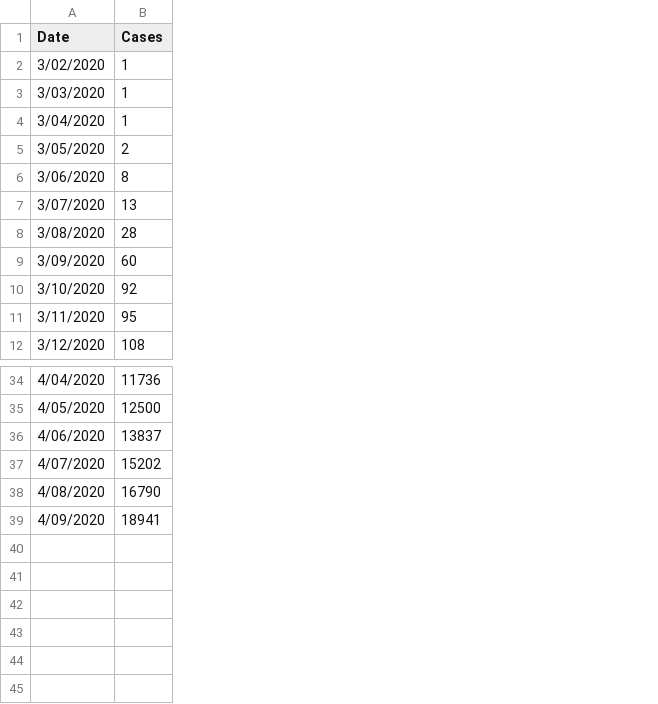
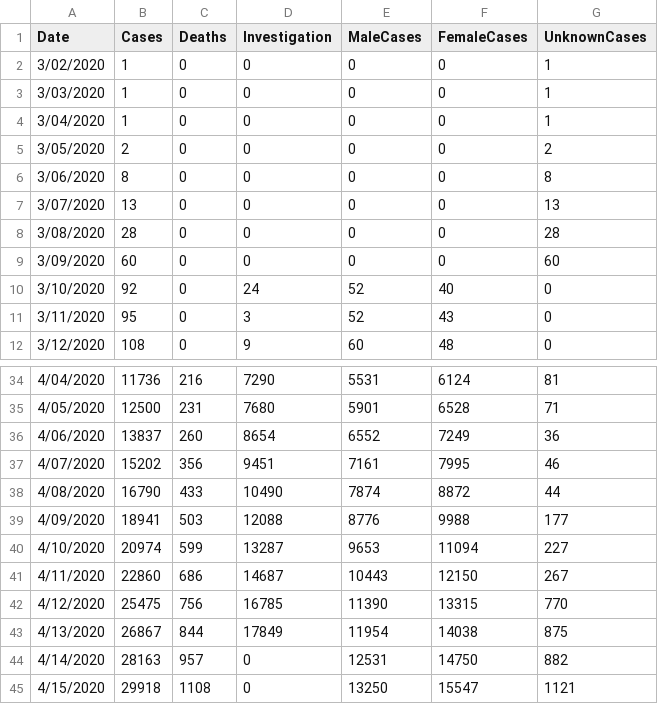
Before and after one commit to STAT691P-Project-Seminar/SIR-Models, a CSV file: data/StateLevelData.csv, drawn as a sheet; only a part is shown, gaps mark what is left out; the diff names each change by its address in the sheet, - before the commit and + after, or states it on an @@ line.

Commit message:
updated data files

```diff
--- a/data/StateLevelData.csv
+++ b/data/StateLevelData.csv
+column C (Deaths), rows 2-12: all 0; rows 34-39: 216 | 231 | 260 | 356 | 433 | 503
+column D (Investigation), rows 2-12: 0 | 0 | 0 | 0 | 0 | 0 | 0 | 0 | 24 | 3 | 9; rows 34-39: 7290 | 7680 | 8654 | 9451 | 10490 | 12088
+column E (MaleCases), rows 2-12: 0 | 0 | 0 | 0 | 0 | 0 | 0 | 0 | 52 | 52 | 60; rows 34-39: 5531 | 5901 | 6552 | 7161 | 7874 | 8776
+column F (FemaleCases), rows 2-12: 0 | 0 | 0 | 0 | 0 | 0 | 0 | 0 | 40 | 43 | 48; rows 34-39: 6124 | 6528 | 7249 | 7995 | 8872 | 9988
+column G (UnknownCases), rows 2-12: 1 | 1 | 1 | 2 | 8 | 13 | 28 | 60 | 0 | 0 | 0; rows 34-39: 81 | 71 | 36 | 46 | 44 | 177
+row 40: 4/10/2020 | 20974 | 599 | 13287 | 9653 | 11094 | 227
+row 41: 4/11/2020 | 22860 | 686 | 14687 | 10443 | 12150 | 267
+row 42: 4/12/2020 | 25475 | 756 | 16785 | 11390 | 13315 | 770
+row 43: 4/13/2020 | 26867 | 844 | 17849 | 11954 | 14038 | 875
+row 44: 4/14/2020 | 28163 | 957 | 0 | 12531 | 14750 | 882
+row 45: 4/15/2020 | 29918 | 1108 | 0 | 13250 | 15547 | 1121
```
Also changed, not shown: 3 other files.
